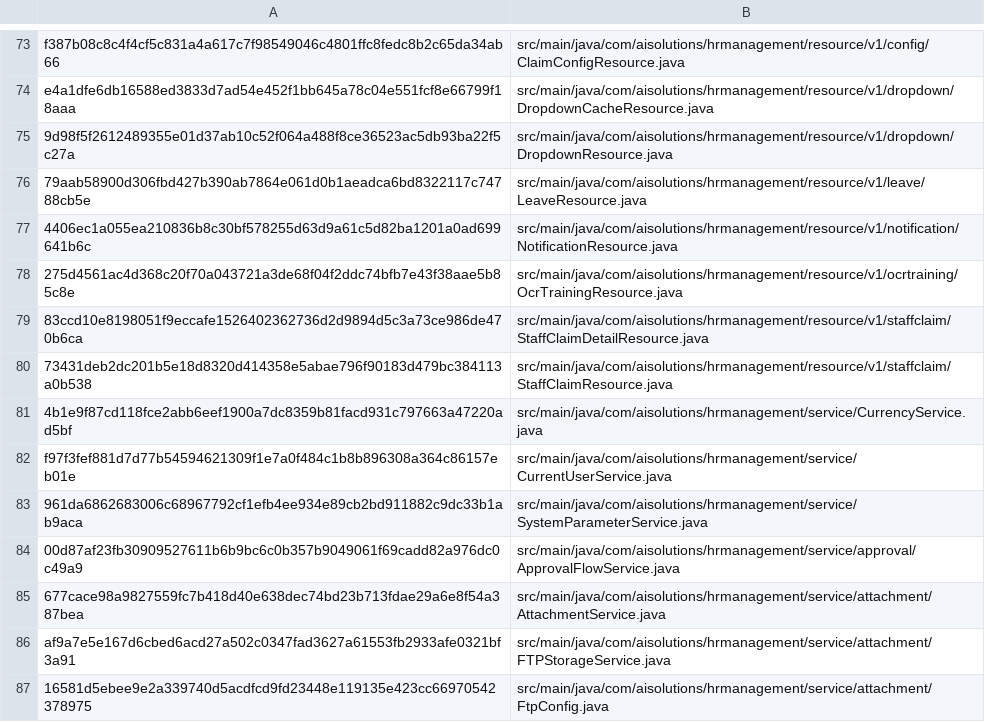
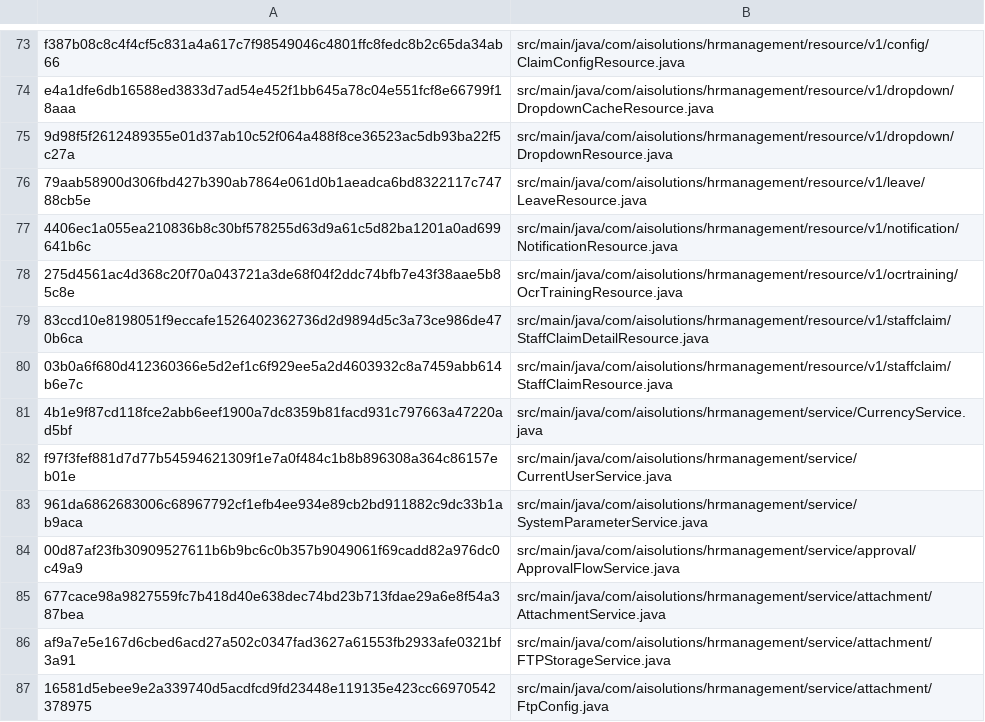
Before and after one commit to aisolutions-dev-bot/hr-management-backend, a TSV file: config/conventions/legacy-java-baseline.tsv, drawn as a sheet; only a part is shown, gaps mark what is left out; the diff covers the shown part only.

```diff
--- a/config/conventions/legacy-java-baseline.tsv
+++ b/config/conventions/legacy-java-baseline.tsv
@@ -79,3 +79,3 @@ e4a1dfe6db16588ed3833d7ad54e452f1bb645a78c04e551fcf8e66799f18aaa	src/main/java/c
 83ccd10e8198051f9eccafe1526402362736d2d9894d5c3a73ce986de470b6ca	src/main/java/com/aisolutions/hrmanagement/resource/v1/staffclaim/StaffClaimDetailResource.java
-73431deb2dc201b5e18d8320d414358e5abae796f90183d479bc384113a0b538	src/main/java/com/aisolutions/hrmanagement/resource/v1/staffclaim/StaffClaimResource.java
+03b0a6f680d412360366e5d2ef1c6f929ee5a2d4603932c8a7459abb614b6e7c	src/main/java/com/aisolutions/hrmanagement/resource/v1/staffclaim/StaffClaimResource.java
 4b1e9f87cd118fce2abb6eef1900a7dc8359b81facd931c797663a47220ad5bf	src/main/java/com/aisolutions/hrmanagement/service/CurrencyService.java
```
Also changed, not shown: 8 edited cells elsewhere in this file, 4 other files.
